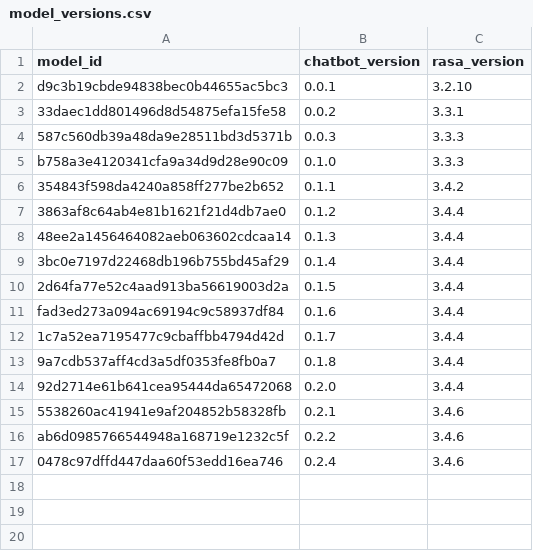
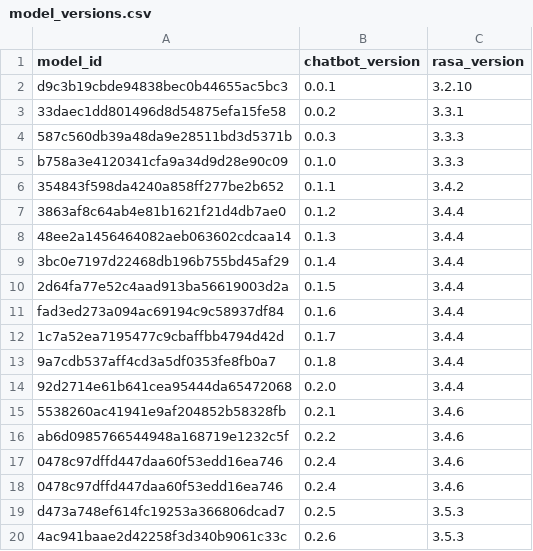
Before and after one commit to climate-change-bot/analytics, a CSV file: model_versions.csv, drawn as a sheet.

Commit message:
added model version 0.2.5 and 0.2.6

```diff
--- a/model_versions.csv
+++ b/model_versions.csv
@@ -17 +17,4 @@ ab6d0985766544948a168719e1232c5f;0.2.2;3.4.6
 0478c97dffd447daa60f53edd16ea746;0.2.4;3.4.6
+0478c97dffd447daa60f53edd16ea746;0.2.4;3.4.6
+d473a748ef614fc19253a366806dcad7;0.2.5;3.5.3
+4ac941baae2d42258f3d340b9061c33c;0.2.6;3.5.3
```
